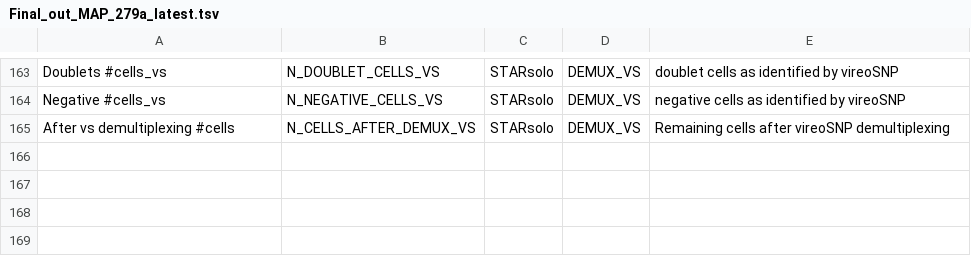
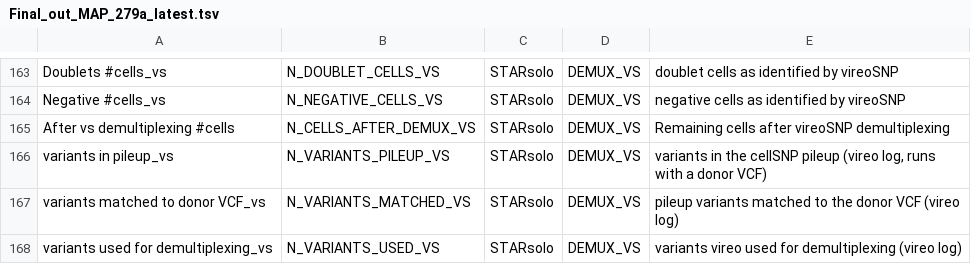
Before and after one commit to pnm27/snRNA_scRNA_Pipeline, a TSV file: Final_out_MAP_279a_latest.tsv, drawn as a sheet; only a part is shown, gaps mark what is left out; the diff names each change by its address in the sheet, - before the commit and + after, or states it on an @@ line.

```diff
--- a/Final_out_MAP_279a_latest.tsv
+++ b/Final_out_MAP_279a_latest.tsv
+row 166: variants in pileup_vs | N_VARIANTS_PILEUP_VS | STARsolo | DEMUX_VS | variants in the cellSNP pileup (vireo log, runs with a donor VCF)
+row 167: variants matched to donor VCF_vs | N_VARIANTS_MATCHED_VS | STARsolo | DEMUX_VS | pileup variants matched to the donor VCF (vireo log)
+row 168: variants used for demultiplexing_vs | N_VARIANTS_USED_VS | STARsolo | DEMUX_VS | variants vireo used for demultiplexing (vireo log)
```
Also changed, not shown: Final_out_MAP_2_7_10a_latest_CAVATICA.tsv, Final_out_MAP_2_latest.tsv, 4 other files.
